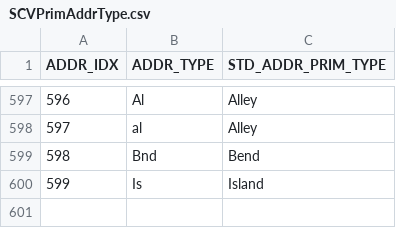
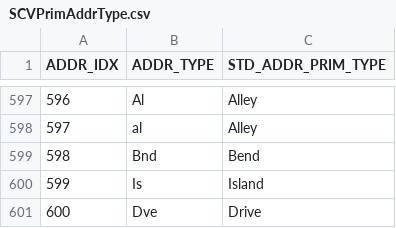
Before and after one commit to alexhonki/osr_edw_scvfoundation, a CSV file: Persistence/src/Data/SCVPrimAddrType.csv, drawn as a sheet; only a part is shown, gaps mark what is left out; the diff names each change by its address in the sheet, - before the commit and + after, or states it on an @@ line.

Commit message:
Address Prim Type file Add Dve -> Drive

```diff
--- a/Persistence/src/Data/SCVPrimAddrType.csv
+++ b/Persistence/src/Data/SCVPrimAddrType.csv
+row 601: 600 | Dve | Drive
```
Also changed, not shown: 1 other file.
